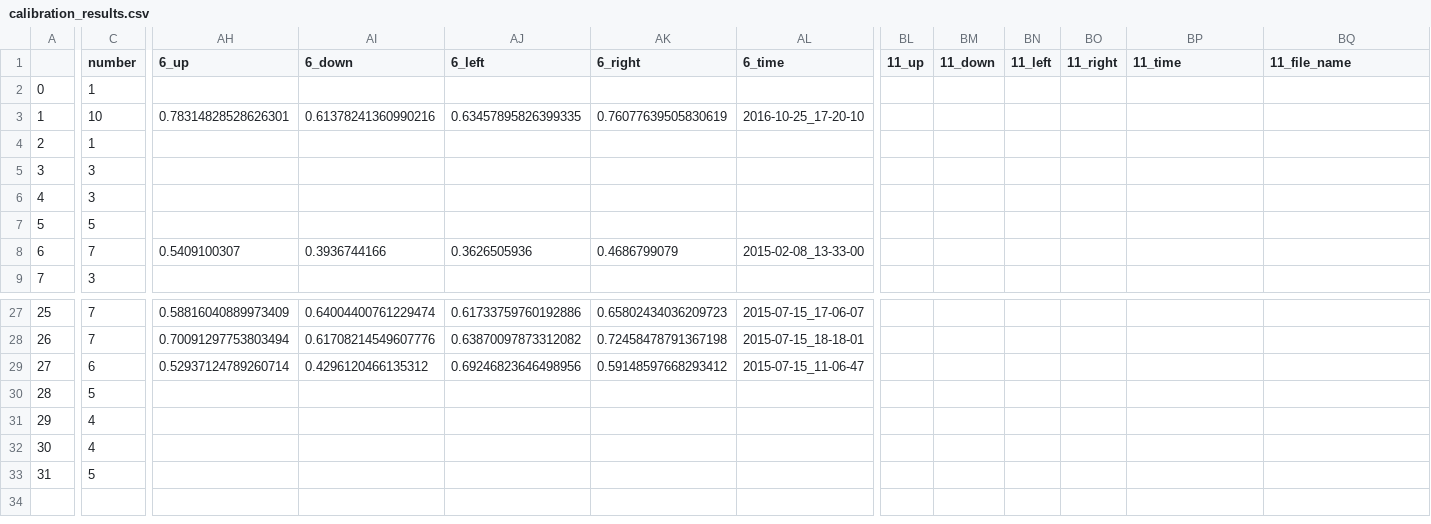
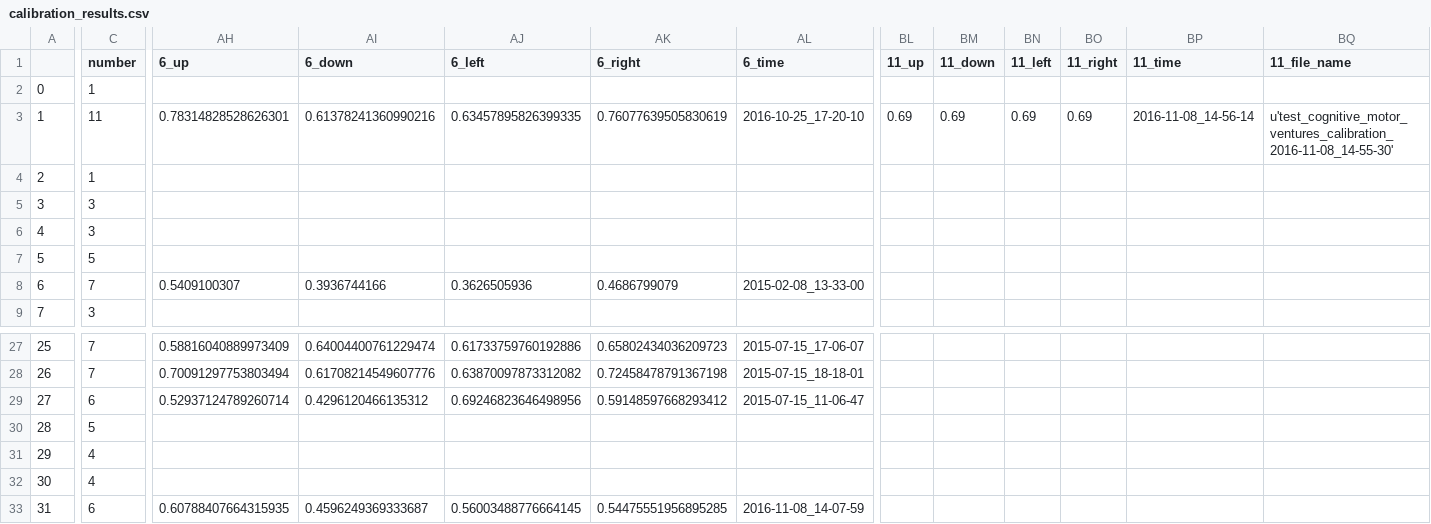
Before and after one commit to BrainTech/openbci, a CSV file: exps/ventures/data/calibration_results.csv, drawn as a sheet; only a part is shown, gaps mark what is left out; the diff covers the shown part only; the diff names each change by its address in the sheet, - before the commit and + after, or states it on an @@ line.

```diff
--- a/exps/ventures/data/calibration_results.csv
+++ b/exps/ventures/data/calibration_results.csv
-C3 (number): 10
+C3 (number): 11
-BL3 (11_up): (empty)
+BL3 (11_up): 0.69
-BM3 (11_down): (empty)
+BM3 (11_down): 0.69
-BN3 (11_left): (empty)
+BN3 (11_left): 0.69
-BO3 (11_right): (empty)
+BO3 (11_right): 0.69
-BP3 (11_time): (empty)
+BP3 (11_time): 2016-11-08_14-56-14
-BQ3 (11_file_name): (empty)
+BQ3 (11_file_name): u'test_cognitive_motor_ventures_calibration_2016-11-08_14-55-30'
-C33 (number): 5
+C33 (number): 6
-AH33 (6_up): (empty)
+AH33 (6_up): 0.60788407664315935
-AI33 (6_down): (empty)
+AI33 (6_down): 0.4596249369333687
-AJ33 (6_left): (empty)
+AJ33 (6_left): 0.56003488776664145
-AK33 (6_right): (empty)
+AK33 (6_right): 0.54475551956895285
-AL33 (6_time): (empty)
+AL33 (6_time): 2016-11-08_14-07-59
```
Also changed, not shown: 1 edited cell elsewhere in this file, exps/ventures/data/baseline_results.csv, exps/ventures/data/calibration_results_2.csv, 2 other files.
